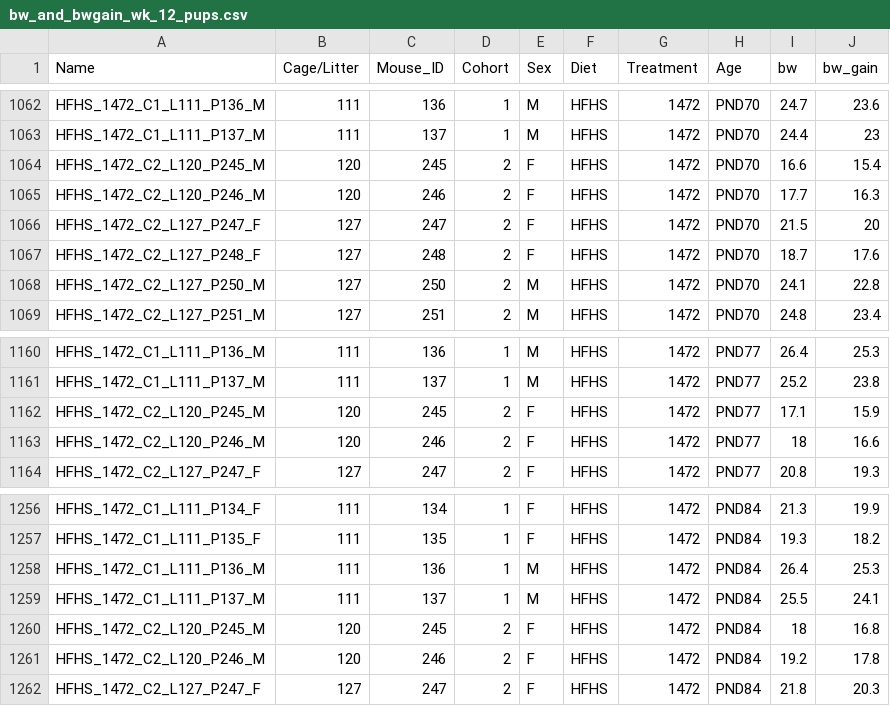
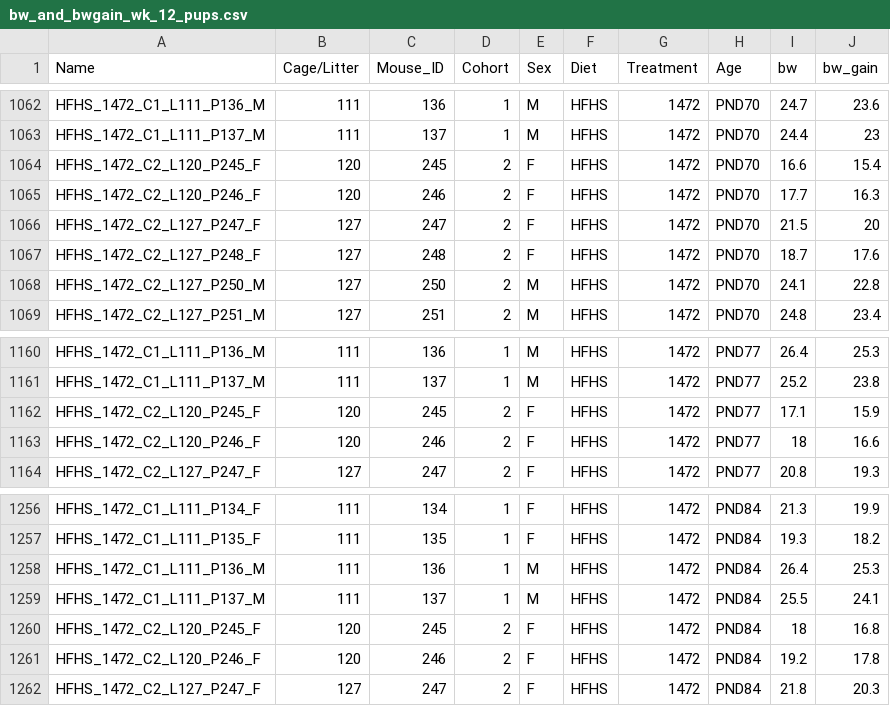
Before and after one commit to CristinaCuesta-Marti/earlylifeHFHS_feeding_microbiota_2025, a CSV file: bw_and_bwgain_wk_12_pups.csv, drawn as a sheet; only a part is shown, gaps mark what is left out; the diff covers the shown part only.

```diff
--- a/bw_and_bwgain_wk_12_pups.csv
+++ b/bw_and_bwgain_wk_12_pups.csv
@@ -1063,4 +1063,4 @@ HFHS_1472_C1_L111_P136_M,111,136,1,M,HFHS,1472,PND70,24.7,23.6
 HFHS_1472_C1_L111_P137_M,111,137,1,M,HFHS,1472,PND70,24.4,23
-HFHS_1472_C2_L120_P245_M,120,245,2,F,HFHS,1472,PND70,16.6,15.4
-HFHS_1472_C2_L120_P246_M,120,246,2,F,HFHS,1472,PND70,17.7,16.3
+HFHS_1472_C2_L120_P245_F,120,245,2,F,HFHS,1472,PND70,16.6,15.4
+HFHS_1472_C2_L120_P246_F,120,246,2,F,HFHS,1472,PND70,17.7,16.3
 HFHS_1472_C2_L127_P247_F,127,247,2,F,HFHS,1472,PND70,21.5,20
@@ -1161,4 +1161,4 @@ HFHS_1472_C1_L111_P136_M,111,136,1,M,HFHS,1472,PND77,26.4,25.3
 HFHS_1472_C1_L111_P137_M,111,137,1,M,HFHS,1472,PND77,25.2,23.8
-HFHS_1472_C2_L120_P245_M,120,245,2,F,HFHS,1472,PND77,17.1,15.9
-HFHS_1472_C2_L120_P246_M,120,246,2,F,HFHS,1472,PND77,18,16.6
+HFHS_1472_C2_L120_P245_F,120,245,2,F,HFHS,1472,PND77,17.1,15.9
+HFHS_1472_C2_L120_P246_F,120,246,2,F,HFHS,1472,PND77,18,16.6
 HFHS_1472_C2_L127_P247_F,127,247,2,F,HFHS,1472,PND77,20.8,19.3
@@ -1259,4 +1259,4 @@ HFHS_1472_C1_L111_P136_M,111,136,1,M,HFHS,1472,PND84,26.4,25.3
 HFHS_1472_C1_L111_P137_M,111,137,1,M,HFHS,1472,PND84,25.5,24.1
-HFHS_1472_C2_L120_P245_M,120,245,2,F,HFHS,1472,PND84,18,16.8
-HFHS_1472_C2_L120_P246_M,120,246,2,F,HFHS,1472,PND84,19.2,17.8
+HFHS_1472_C2_L120_P245_F,120,245,2,F,HFHS,1472,PND84,18,16.8
+HFHS_1472_C2_L120_P246_F,120,246,2,F,HFHS,1472,PND84,19.2,17.8
 HFHS_1472_C2_L127_P247_F,127,247,2,F,HFHS,1472,PND84,21.8,20.3
```
Also changed, not shown: 20 edited cells elsewhere in this file.
